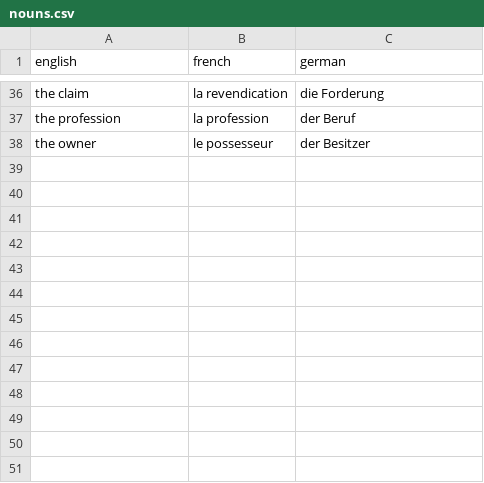
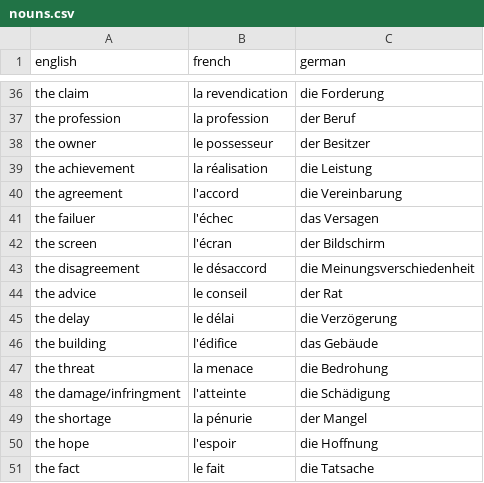
Before and after one commit to maxneuvians/copilot-french-tutor, a CSV file: vocabulary/nouns.csv, drawn as a sheet; only a part is shown, gaps mark what is left out; the diff names each change by its address in the sheet, - before the commit and + after, or states it on an @@ line.

```diff
--- a/vocabulary/nouns.csv
+++ b/vocabulary/nouns.csv
+row 39: the achievement | la réalisation | die Leistung
+row 40: the agreement | l'accord | die Vereinbarung
+row 41: the failuer | l'échec | das Versagen
+row 42: the screen | l'écran | der Bildschirm
+row 43: the disagreement | le désaccord | die Meinungsverschiedenheit
+row 44: the advice | le conseil | der Rat
+row 45: the delay | le délai | die Verzögerung
+row 46: the building | l'édifice | das Gebäude
+row 47: the threat | la menace | die Bedrohung
+row 48: the damage/infringment | l'atteinte | die Schädigung
+row 49: the shortage | la pénurie | der Mangel
+row 50: the hope | l'espoir | die Hoffnung
+row 51: the fact | le fait | die Tatsache
```
Also changed, not shown: vocabulary/adjectives.csv, vocabulary/reference/adjectives.csv, 3 other files.
